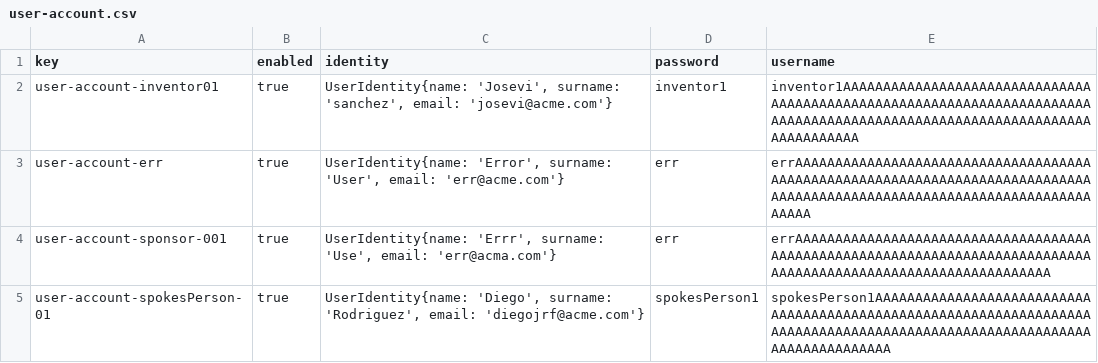
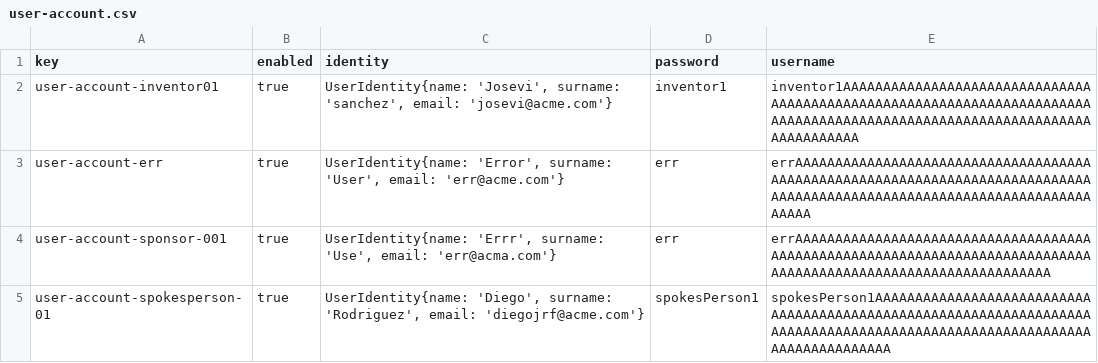
Before and after one commit to Fedealv05/Acme-Starters-C, a CSV file: src/main/resources/WEB-INF/data/errata/batch-01/user-account.csv, drawn as a sheet.

```diff
--- a/src/main/resources/WEB-INF/data/errata/batch-01/user-account.csv
+++ b/src/main/resources/WEB-INF/data/errata/batch-01/user-account.csv
@@ -4,2 +4,2 @@ user-account-err,true,"UserIdentity{name: 'Error', surname: 'User', email: 'err@
 user-account-sponsor-001,true,"UserIdentity{name: 'Errr', surname: 'Use', email: 'err@acma.com'}",err,errAAAAAAAAAAAAAAAAAAAAAAAAAAAAAAAAAAAAAAAAAAAAAAAAAAAAAAAAAAAAAAAAAAAAAAAAAAAAAAAAAAAAAAAAAAAAAAAAAAAAAAAAAAAAAAAA
-user-account-spokesPerson-01,true,"UserIdentity{name: 'Diego', surname: 'Rodriguez', email: 'diegojrf@acme.com'}",spokesPerson1,spokesPerson1AAAAAAAAAAAAAAAAAAAAAAAAAAAAAAAAAAAAAAAAAAAAAAAAAAAAAAAAAAAAAAAAAAAAAAAAAAAAAAAAAAAAAAAAAAAAAAAAAAAAAAAAAAAAAAAAAAAAAAAAAA
+user-account-spokesperson-01,true,"UserIdentity{name: 'Diego', surname: 'Rodriguez', email: 'diegojrf@acme.com'}",spokesPerson1,spokesPerson1AAAAAAAAAAAAAAAAAAAAAAAAAAAAAAAAAAAAAAAAAAAAAAAAAAAAAAAAAAAAAAAAAAAAAAAAAAAAAAAAAAAAAAAAAAAAAAAAAAAAAAAAAAAAAAAAAAAAAAAAAA
```
Also changed, not shown: src/main/resources/WEB-INF/data/errata/batch-01/campaign.csv, 4 other files.
